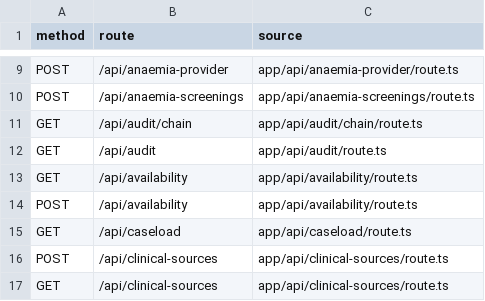
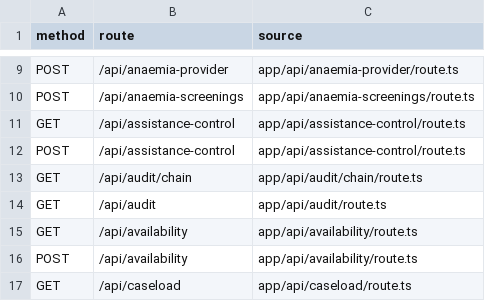
Before and after one commit to nakul175/saha-health, a CSV file: docs/current/HTTP-ROUTES.csv, drawn as a sheet; only a part is shown, gaps mark what is left out; the shorter side is filled out with more unchanged rows.

```diff
--- a/docs/current/HTTP-ROUTES.csv
+++ b/docs/current/HTTP-ROUTES.csv
@@ -10,2 +10,4 @@ POST,/api/anaemia-provider,app/api/anaemia-provider/route.ts
 POST,/api/anaemia-screenings,app/api/anaemia-screenings/route.ts
+GET,/api/assistance-control,app/api/assistance-control/route.ts
+POST,/api/assistance-control,app/api/assistance-control/route.ts
 GET,/api/audit/chain,app/api/audit/chain/route.ts
```
Also changed, not shown: docs/current/TEST-CATALOGUE.csv, docs/testing/coverage.csv, 42 other files.
